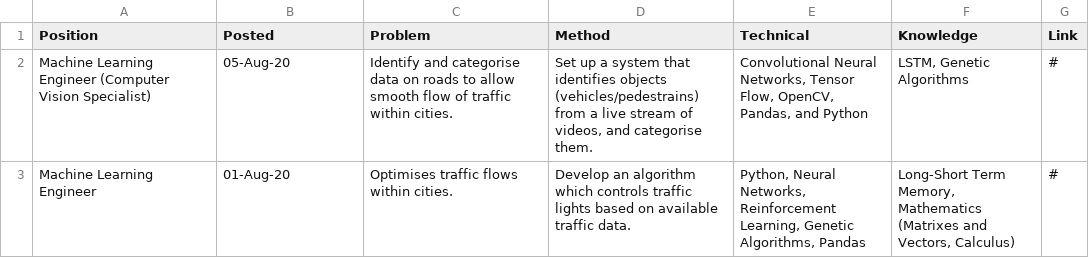
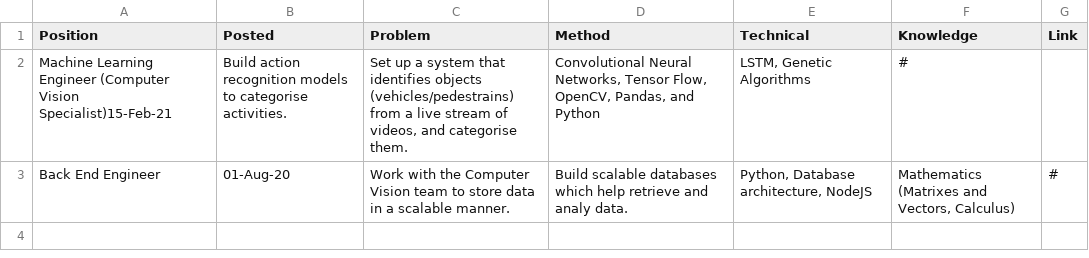
Before and after one commit to beltechai/beltechai.github.io, a CSV file: careers/careers/careers.csv, drawn as a sheet.

Commit message:
Update careers.csv

```diff
--- a/careers/careers/careers.csv
+++ b/careers/careers/careers.csv
@@ -1,3 +1,3 @@
 Position,Posted,Problem,Method,Technical,Knowledge,Link
-Machine Learning Engineer (Computer Vision Specialist),05-Aug-20,Identify and categorise data on roads to allow smooth flow of traffic within cities.,"Set up a system that identifies objects (vehicles/pedestrains) from a live stream of videos, and categorise them. ","Convolutional Neural Networks, Tensor Flow, OpenCV, Pandas, and Python","LSTM, Genetic Algorithms",#
-Machine Learning Engineer,01-Aug-20,Optimises traffic flows within cities.,Develop an algorithm which controls traffic lights based on available traffic data.,"Python, Neural Networks, Reinforcement Learning, Genetic Algorithms, Pandas","Long-Short Term Memory, Mathematics (Matrixes and Vectors, Calculus)",#
+Machine Learning Engineer (Computer Vision Specialist)15-Feb-21,Build action recognition models to categorise activities.,"Set up a system that identifies objects (vehicles/pedestrains) from a live stream of videos, and categorise them. ","Convolutional Neural Networks, Tensor Flow, OpenCV, Pandas, and Python","LSTM, Genetic Algorithms",#
+Back End Engineer,01-Aug-20,Work with the Computer Vision team to store data in a scalable manner.,Build scalable databases which help retrieve and analy data.,"Python, Database architecture, NodeJS","Mathematics (Matrixes and Vectors, Calculus)",#
```
